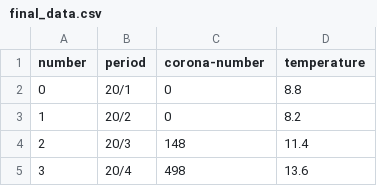
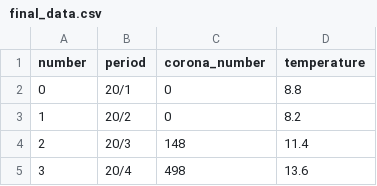
Before and after one commit to shodakobe13/InfoVis2022, a CSV file: W15/final_data.csv, drawn as a sheet; only a part is shown.

```diff
--- a/W15/final_data.csv
+++ b/W15/final_data.csv
@@ -1,2 +1,2 @@
-number,period,corona-number,temperature
+number,period,corona_number,temperature
 0,20/1,0,8.8
```
Also changed, not shown: 1 other file.
